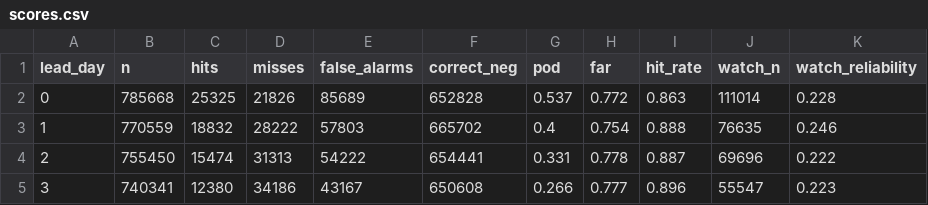
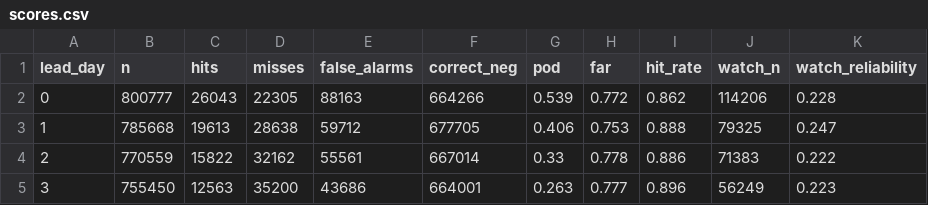
Before and after one commit to pharmeasyMarketing/pe-rainfall-ops, a CSV file: data/verification/scores.csv, drawn as a sheet; only a part is shown; the diff covers the shown part only.

```diff
--- a/data/verification/scores.csv
+++ b/data/verification/scores.csv
@@ -1,5 +1,5 @@
 lead_day,n,hits,misses,false_alarms,correct_neg,pod,far,hit_rate,watch_n,watch_reliability
-0,785668,25325,21826,85689,652828,0.537,0.772,0.863,111014,0.228
-1,770559,18832,28222,57803,665702,0.4,0.754,0.888,76635,0.246
-2,755450,15474,31313,54222,654441,0.331,0.778,0.887,69696,0.222
-3,740341,12380,34186,43167,650608,0.266,0.777,0.896,55547,0.223
+0,800777,26043,22305,88163,664266,0.539,0.772,0.862,114206,0.228
+1,785668,19613,28638,59712,677705,0.406,0.753,0.888,79325,0.247
+2,770559,15822,32162,55561,667014,0.33,0.778,0.886,71383,0.222
+3,755450,12563,35200,43686,664001,0.263,0.777,0.896,56249,0.223
```
Also changed, not shown: 24 edited cells elsewhere in this file, 6 other files.
